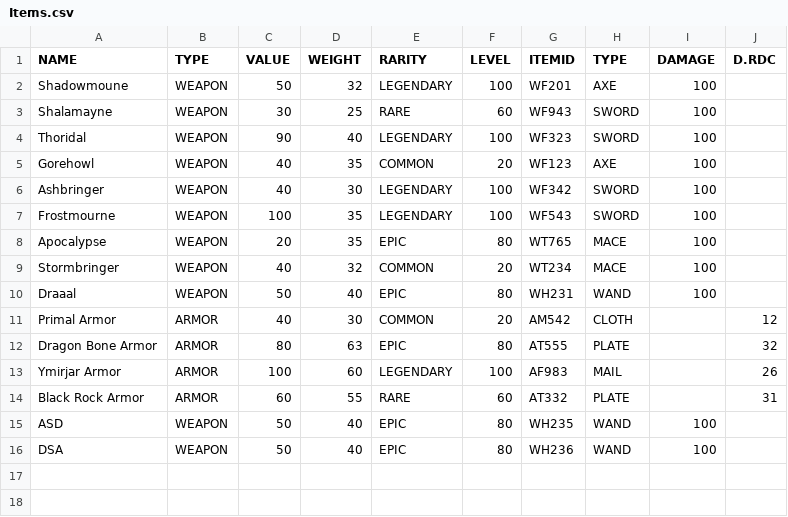
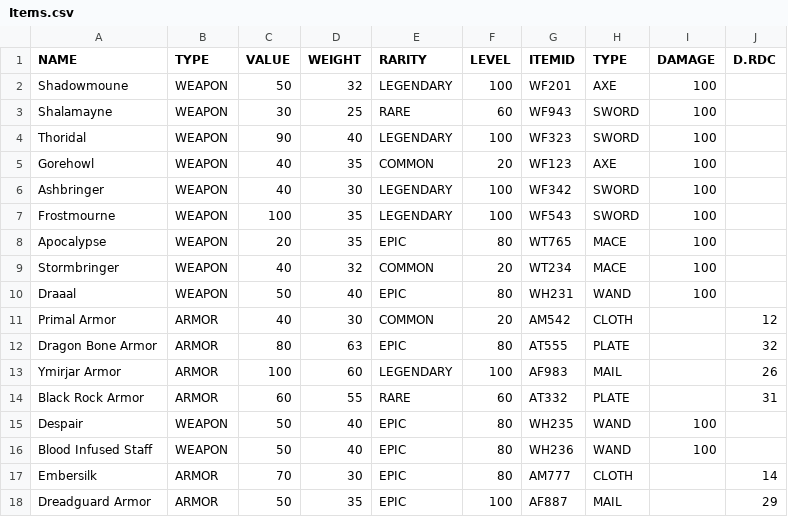
Before and after one commit to berkeparildar/Cannon-Fodder, a CSV file: data/Items.csv, drawn as a sheet.

Commit message:
new classes and data

```diff
--- a/data/Items.csv
+++ b/data/Items.csv
@@ -14,3 +14,5 @@ Ymirjar Armor,ARMOR,100,60,LEGENDARY,100,AF983,MAIL,,26
 Black Rock Armor,ARMOR,60,55,RARE,60,AT332,PLATE,,31
-ASD,WEAPON,50,40,EPIC,80,WH235,WAND,100,
-DSA,WEAPON,50,40,EPIC,80,WH236,WAND,100,
+Despair,WEAPON,50,40,EPIC,80,WH235,WAND,100,
+Blood Infused Staff,WEAPON,50,40,EPIC,80,WH236,WAND,100,
+Embersilk,ARMOR,70,30,EPIC,80,AM777,CLOTH,,14
+Dreadguard Armor,ARMOR,50,35,EPIC,100,AF887,MAIL,,29
```
Also changed, not shown: 10 other files.
